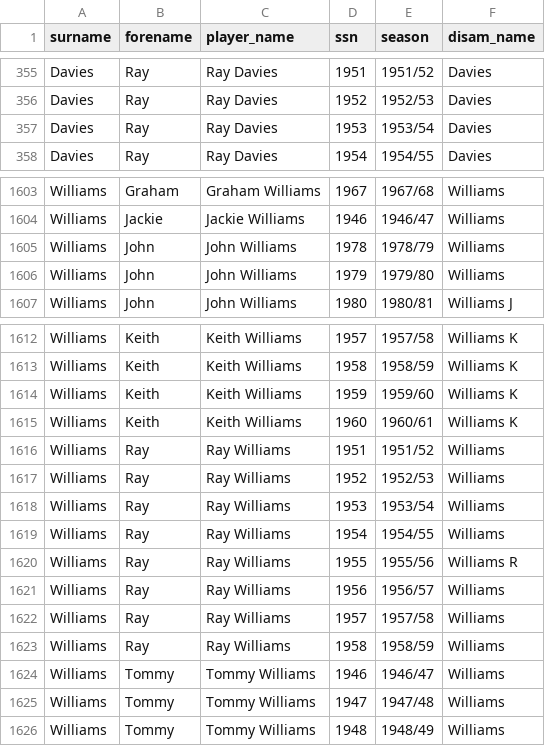
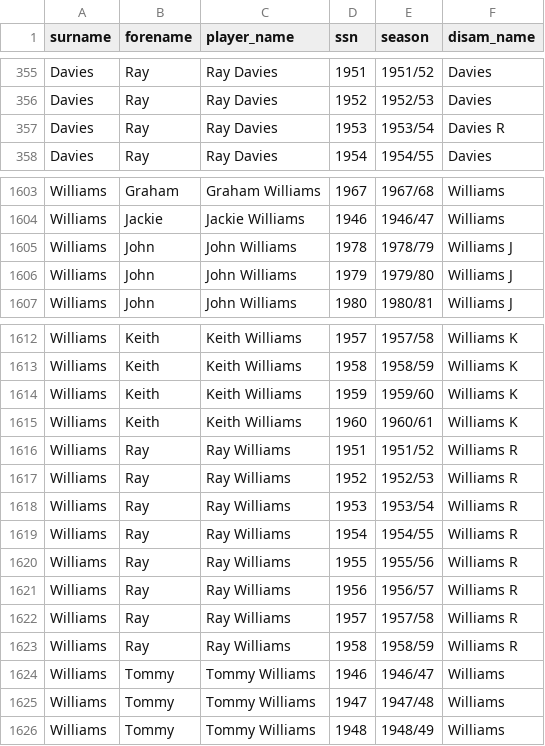
Before and after one commit to petebrown/complete-record, a CSV file: output/player_ssns.csv, drawn as a sheet; only a part is shown, gaps mark what is left out.

```diff
--- a/output/player_ssns.csv
+++ b/output/player_ssns.csv
@@ -356,3 +356,3 @@ Davies,Ray,Ray Davies,1951,1951/52,Davies
 Davies,Ray,Ray Davies,1952,1952/53,Davies
-Davies,Ray,Ray Davies,1953,1953/54,Davies
+Davies,Ray,Ray Davies,1953,1953/54,Davies R
 Davies,Ray,Ray Davies,1954,1954/55,Davies
@@ -1604,4 +1604,4 @@ Williams,Graham,Graham Williams,1967,1967/68,Williams
 Williams,Jackie,Jackie Williams,1946,1946/47,Williams
-Williams,John,John Williams,1978,1978/79,Williams
-Williams,John,John Williams,1979,1979/80,Williams
+Williams,John,John Williams,1978,1978/79,Williams J
+Williams,John,John Williams,1979,1979/80,Williams J
 Williams,John,John Williams,1980,1980/81,Williams J
@@ -1615,10 +1615,10 @@ Williams,Keith,Keith Williams,1959,1959/60,Williams K
 Williams,Keith,Keith Williams,1960,1960/61,Williams K
-Williams,Ray,Ray Williams,1951,1951/52,Williams
-Williams,Ray,Ray Williams,1952,1952/53,Williams
-Williams,Ray,Ray Williams,1953,1953/54,Williams
-Williams,Ray,Ray Williams,1954,1954/55,Williams
+Williams,Ray,Ray Williams,1951,1951/52,Williams R
+Williams,Ray,Ray Williams,1952,1952/53,Williams R
+Williams,Ray,Ray Williams,1953,1953/54,Williams R
+Williams,Ray,Ray Williams,1954,1954/55,Williams R
 Williams,Ray,Ray Williams,1955,1955/56,Williams R
-Williams,Ray,Ray Williams,1956,1956/57,Williams
-Williams,Ray,Ray Williams,1957,1957/58,Williams
-Williams,Ray,Ray Williams,1958,1958/59,Williams
+Williams,Ray,Ray Williams,1956,1956/57,Williams R
+Williams,Ray,Ray Williams,1957,1957/58,Williams R
+Williams,Ray,Ray Williams,1958,1958/59,Williams R
 Williams,Tommy,Tommy Williams,1946,1946/47,Williams
```
Also changed, not shown: 7 other files.
